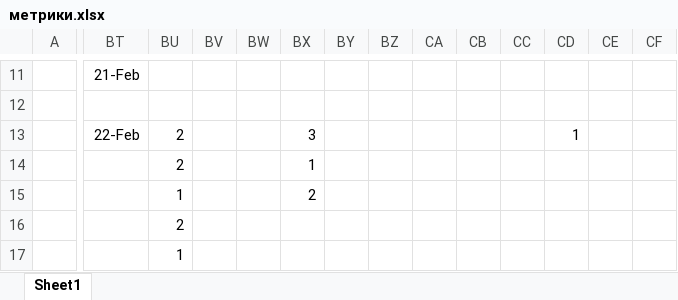
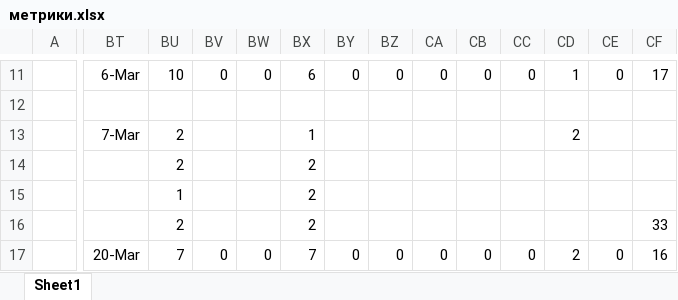
Before and after one commit to ipaingo/study, an Excel workbook: тппо/метрики.xlsx, sheet Sheet1, drawn as a sheet; only a part is shown, gaps mark what is left out; values as stored, in another font and other column widths than the file's, no borders; the diff covers the shown part only; the diff names each change by its address in the sheet, - before the commit and + after, or states it on an @@ line.

```diff
--- a/тппо/метрики.xlsx (sheet Sheet1)
+++ b/тппо/метрики.xlsx (sheet Sheet1)
-BT11: 21-Feb
+BT11: 6-Mar
-BU11: (empty)
+BU11: 10
-BV11: (empty)
+BV11: 0
-BW11: (empty)
+BW11: 0
-BX11: (empty)
+BX11: 6
-BY11: (empty)
+BY11: 0
-BZ11: (empty)
+BZ11: 0
-CA11: (empty)
+CA11: 0
-CB11: (empty)
+CB11: 0
-CC11: (empty)
+CC11: 0
-CD11: (empty)
+CD11: 1
-CE11: (empty)
+CE11: 0
-CF11: (empty)
+CF11: 17
-BT13: 22-Feb
+BT13: 7-Mar
-BX13: 3
+BX13: 1
-CD13: 1
+CD13: 2
-BX14: 1
+BX14: 2
-BX16: (empty)
+BX16: 2
-CF16: (empty)
+CF16: 33
-BT17: (empty)
+BT17: 20-Mar
-BU17: 1
+BU17: 7
-BV17: (empty)
+BV17: 0
-BW17: (empty)
+BW17: 0
-BX17: (empty)
+BX17: 7
-BY17: (empty)
+BY17: 0
-BZ17: (empty)
+BZ17: 0
-CA17: (empty)
+CA17: 0
-CB17: (empty)
+CB17: 0
-CC17: (empty)
+CC17: 0
-CD17: (empty)
+CD17: 2
-CE17: (empty)
+CE17: 0
-CF17: (empty)
+CF17: 16
```
Also changed, not shown: 4 added rows, 4 removed rows, 196 edited cells, cell formats and merged cells elsewhere in this sheet, formulas that keep their value, 21 other files.
